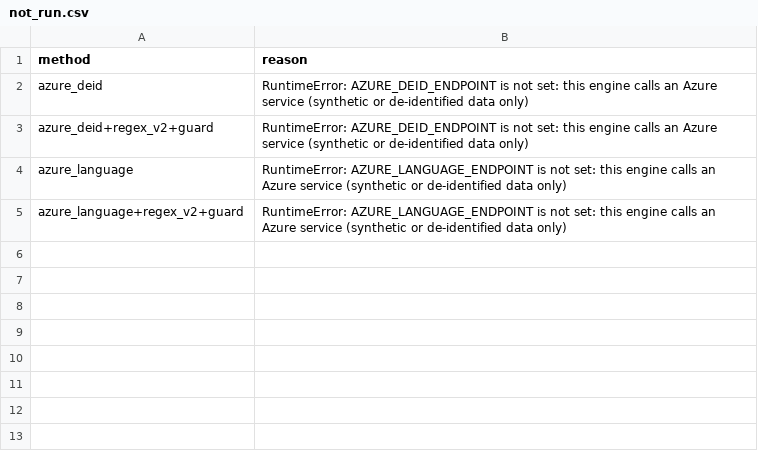
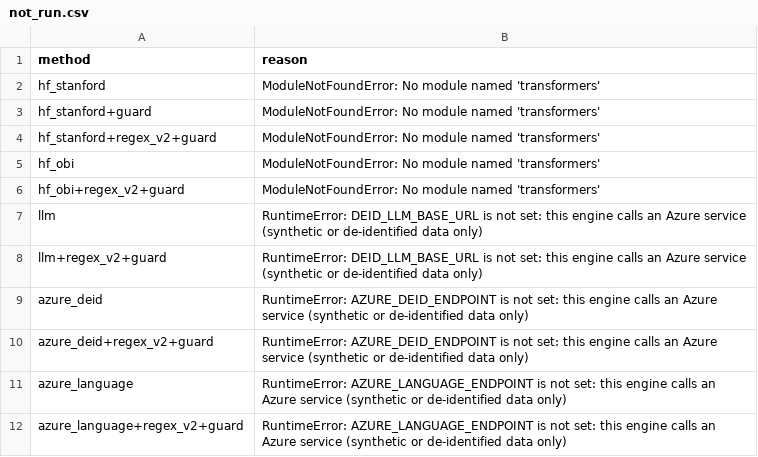
Before and after one commit to Health-Transformation-Lab/health-transformation-lab-nlp, a CSV file: data/deid/not_run.csv, drawn as a sheet; the diff names each change by its address in the sheet, - before the commit and + after, or states it on an @@ line.

```diff
--- a/data/deid/not_run.csv
+++ b/data/deid/not_run.csv
+row 2: hf_stanford | ModuleNotFoundError: No module named 'transformers'
+row 3: hf_stanford+guard | ModuleNotFoundError: No module named 'transformers'
+row 4: hf_stanford+regex_v2+guard | ModuleNotFoundError: No module named 'transformers'
+row 5: hf_obi | ModuleNotFoundError: No module named 'transformers'
+row 6: hf_obi+regex_v2+guard | ModuleNotFoundError: No module named 'transformers'
+row 7: llm | RuntimeError: DEID_LLM_BASE_URL is not set: this engine calls an Azure service (synthetic or de-identified data only)
+row 8: llm+regex_v2+guard | RuntimeError: DEID_LLM_BASE_URL is not set: this engine calls an Azure service (synthetic or de-identified data only)
```
Also changed, not shown: data/deid/cost_effectiveness.csv, data/deid/cost_inputs.csv, 11 other files.
